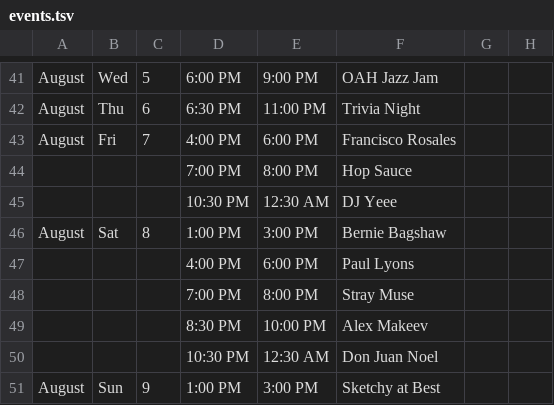
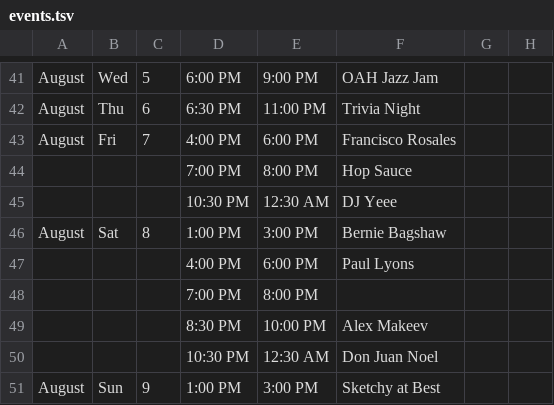
Before and after one commit to aspyrx/oah-content, a TSV file: events.tsv, drawn as a sheet; only a part is shown, gaps mark what is left out.

Commit message:
Update events.tsv

```diff
--- a/events.tsv
+++ b/events.tsv
@@ -47,3 +47,3 @@ August	Sat	8	1:00 PM	3:00 PM	Bernie Bagshaw
 			4:00 PM	6:00 PM	Paul Lyons
-			7:00 PM	8:00 PM	Stray Muse
+			7:00 PM	8:00 PM	
 			8:30 PM	10:00 PM	Alex Makeev
```
